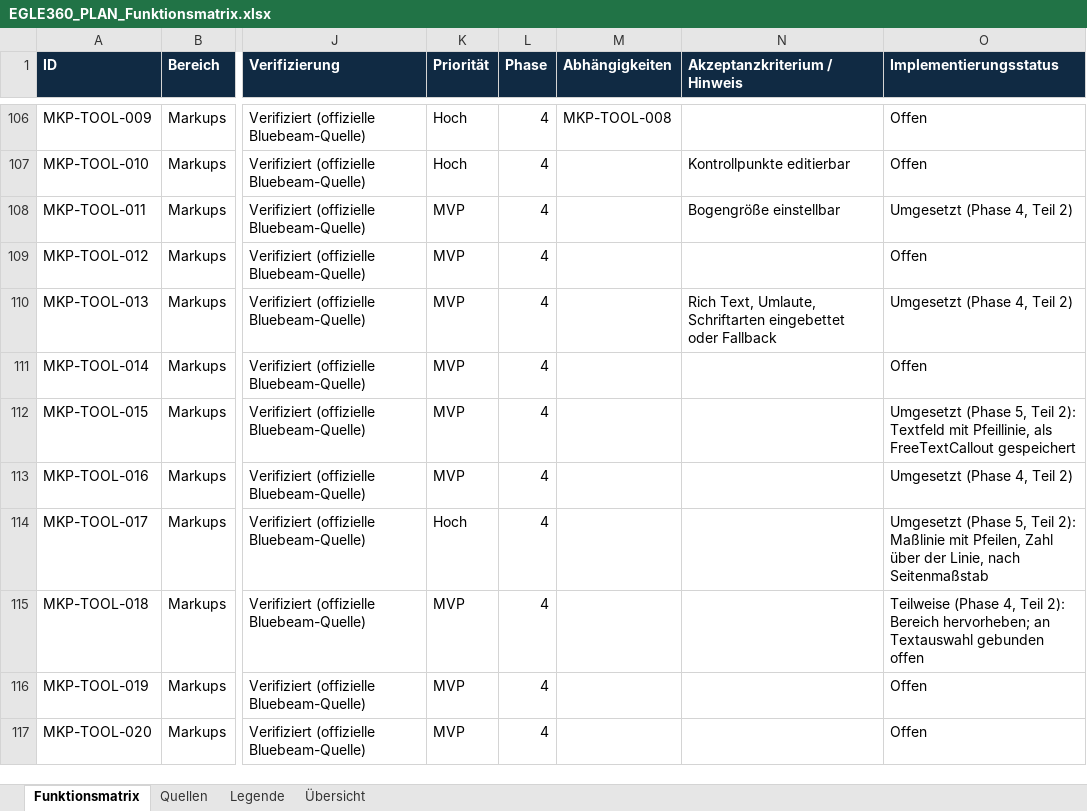
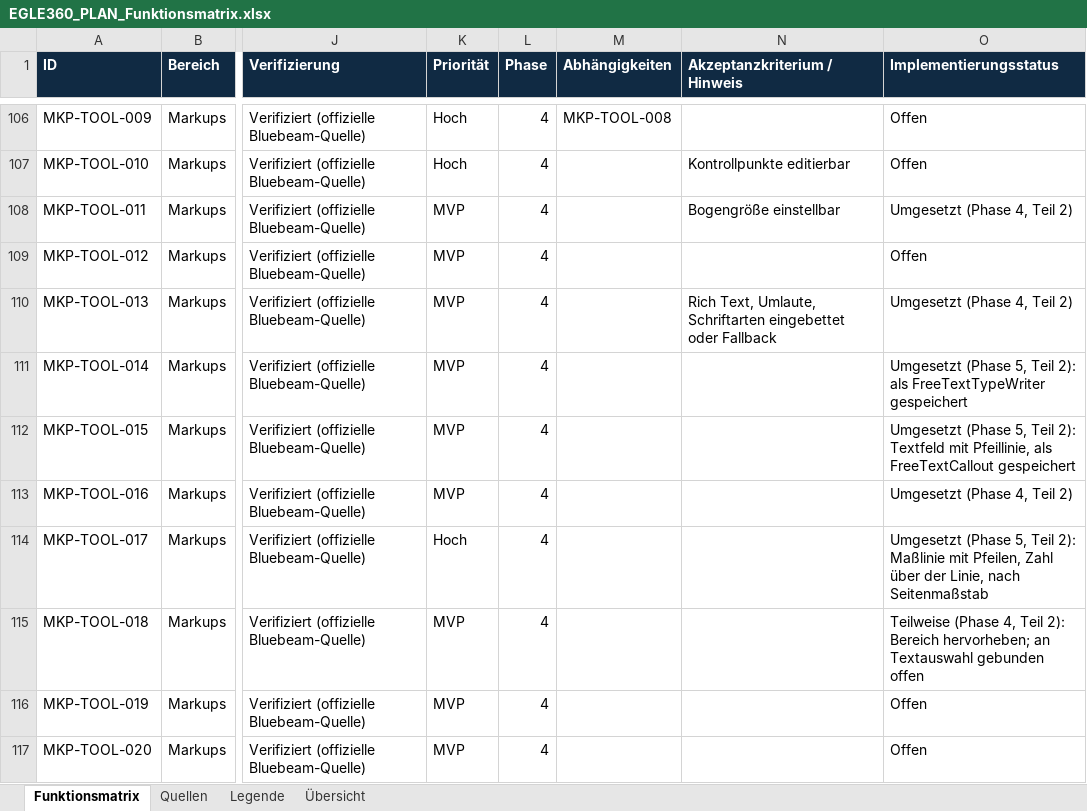
Before and after one commit to EGLE360/EGLE360-PLAN, an Excel workbook: docs/phase1/EGLE360_PLAN_Funktionsmatrix.xlsx, sheet Funktionsmatrix, drawn as a sheet; only a part is shown, gaps mark what is left out; values as stored, in another font and other column widths than the file's, no borders; the diff names each change by its address in the sheet, - before the commit and + after, or states it on an @@ line.

```diff
--- a/docs/phase1/EGLE360_PLAN_Funktionsmatrix.xlsx (sheet Funktionsmatrix)
+++ b/docs/phase1/EGLE360_PLAN_Funktionsmatrix.xlsx (sheet Funktionsmatrix)
-O111 (Implementierungsstatus): Offen
+O111 (Implementierungsstatus): Umgesetzt (Phase 5, Teil 2): als FreeTextTypeWriter gespeichert
```
Also changed, not shown: 10 other files.
